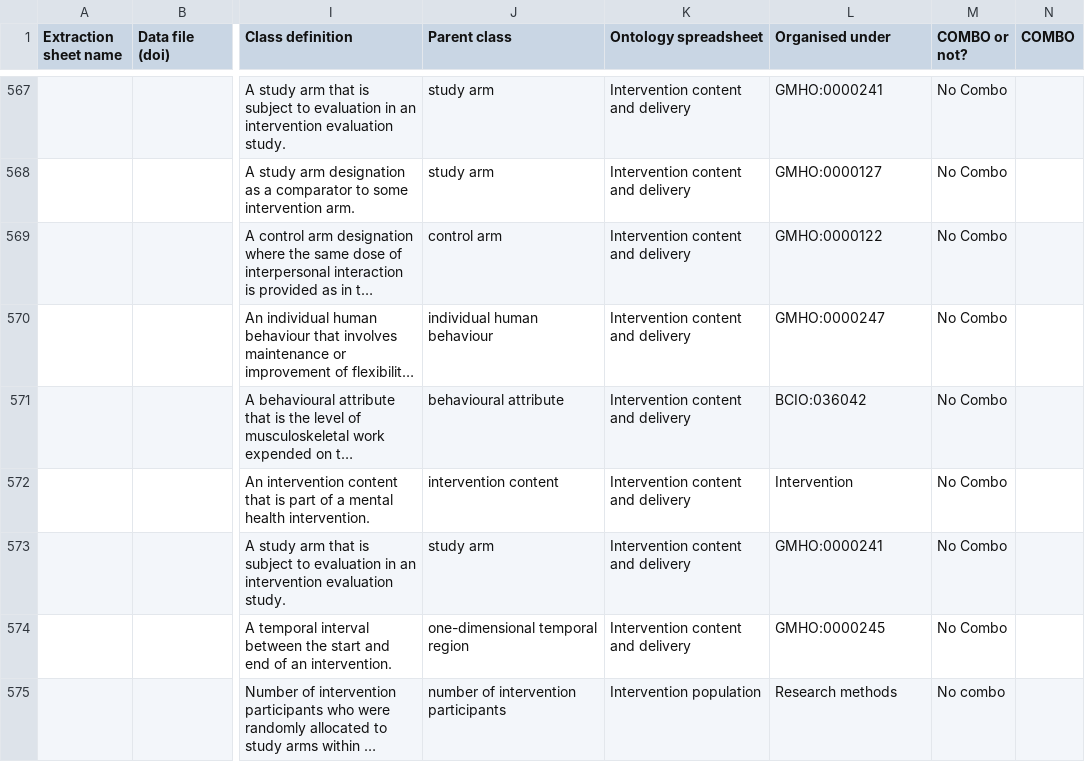
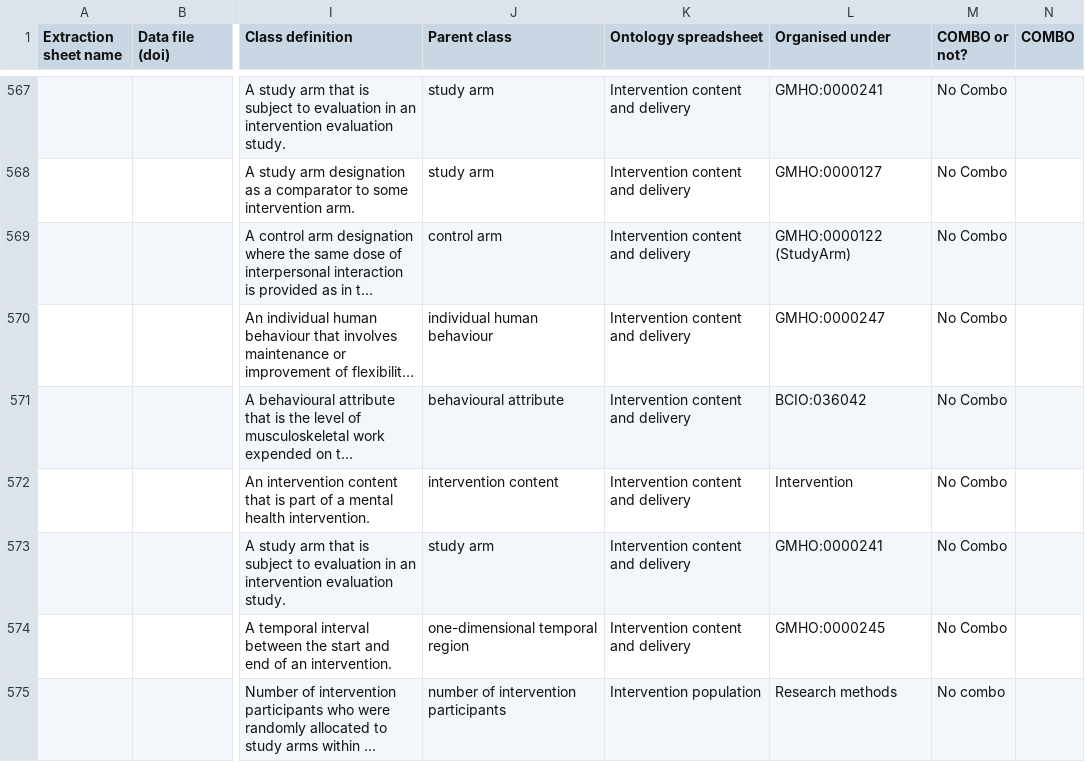
Before and after one commit to covidence/galenos-ontology-mapping, a CSV file: ontology_mapping.csv, drawn as a sheet; only a part is shown, gaps mark what is left out; long unchanged cells end in …; the diff covers the shown part only; the diff names each change by its address in the sheet, - before the commit and + after, or states it on an @@ line.

```diff
--- a/ontology_mapping.csv
+++ b/ontology_mapping.csv
-L569 (Organised under): GMHO:0000122
+L569 (Organised under): GMHO:0000122 (StudyArm)
```
Also changed, not shown: 9 added rows and 23 edited cells elsewhere in this file, 4 other files.
